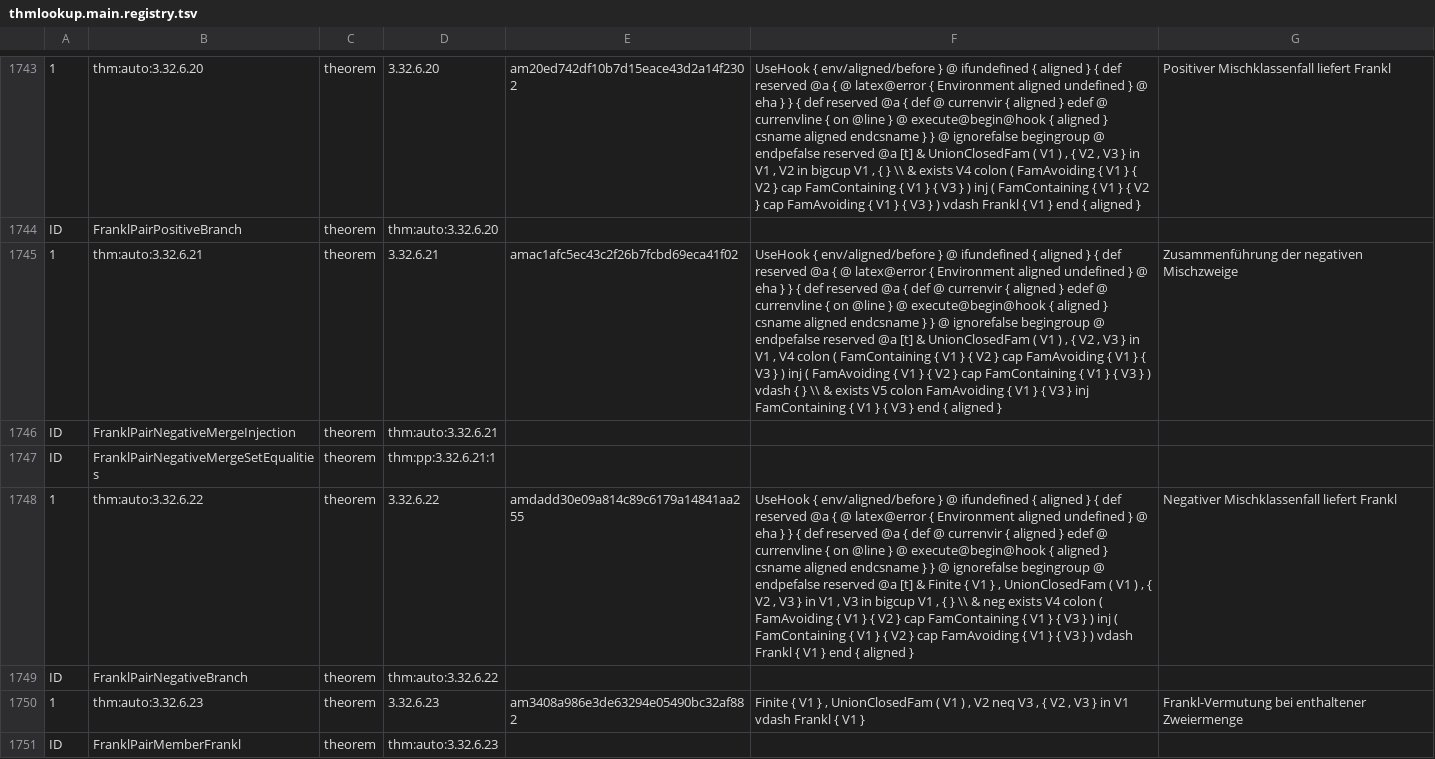
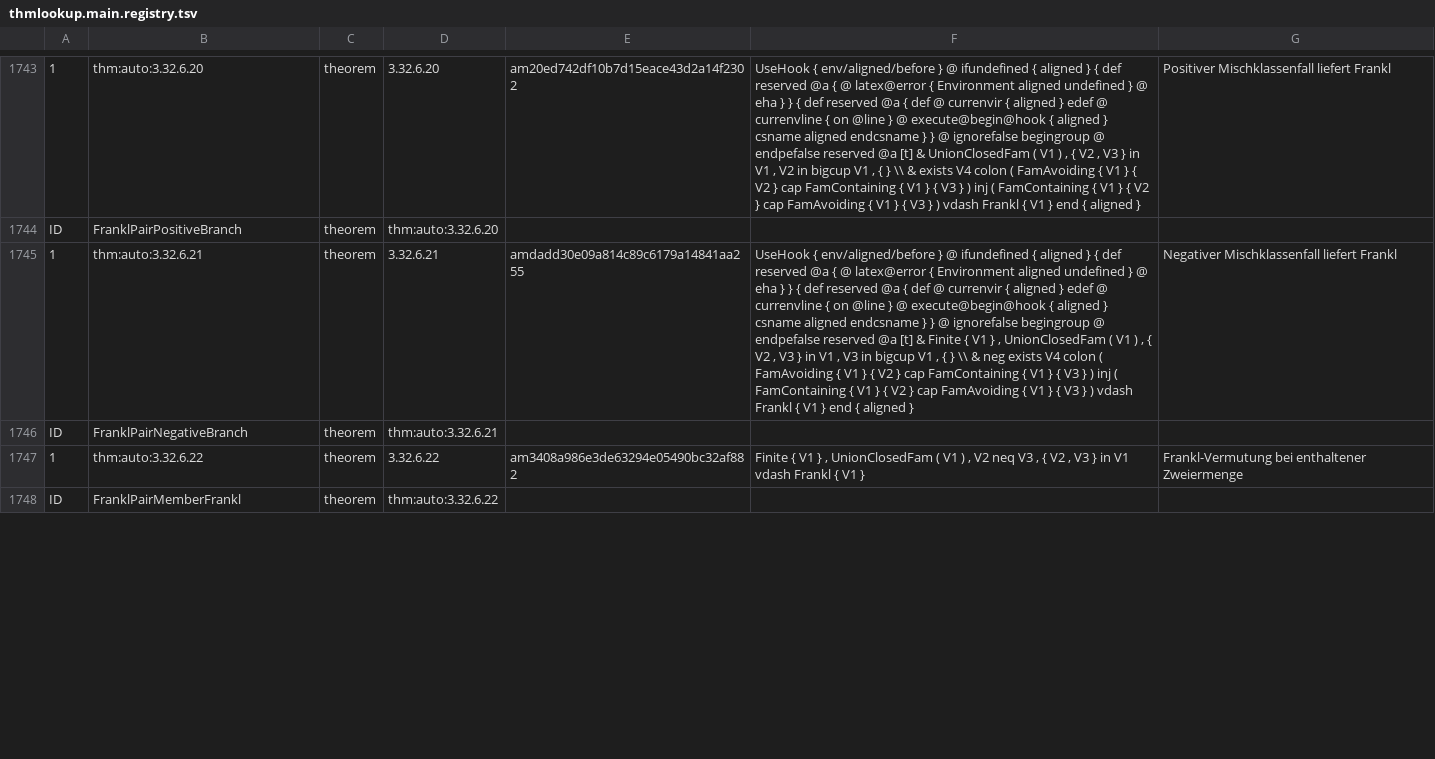
Before and after one commit to Losbarthos/Die-Grundlagen-der-Mathematik, a TSV file: thmlookup.main.registry.tsv, drawn as a sheet; only a part is shown, gaps mark what is left out; removed rows and columns are numbered as before the commit, all else as after; the diff covers the shown part only; the diff names each change by its address in the sheet, - before the commit and + after, or states it on an @@ line.

```diff
--- a/thmlookup.main.registry.tsv
+++ b/thmlookup.main.registry.tsv
-E1745: amac1afc5ec43c2f26b7fcbd69eca41f02
+E1745: amdadd30e09a814c89c6179a14841aa255
-F1745: …[t] & UnionClosedFam ( V1 ) , { V2 , V3 } in V1 , V4 colon ( FamContaining { V1 } { V2 } cap FamAvoiding { V1 } { V3 } ) inj ( FamAvoiding { V1 } { V2 } cap FamContaining { V1 } { V3 } ) vdash { } \\ & exists V5 colon FamAvoiding { V1 } { V3 } inj FamContaining { V1 } { V3 } end…
+F1745: …[t] & Finite { V1 } , UnionClosedFam ( V1 ) , { V2 , V3 } in V1 , V3 in bigcup V1 , { } \\ & neg exists V4 colon ( FamAvoiding { V1 } { V2 } cap FamContaining { V1 } { V3 } ) inj ( FamContaining { V1 } { V2 } cap FamAvoiding { V1 } { V3 } ) vdash Frankl { V1 } end…
-G1745: Zusammenführung der negativen Mischzweige
+G1745: Negativer Mischklassenfall liefert Frankl
-row 1746: ID | FranklPairNegativeMergeInjection | theorem | thm:auto:3.32.6.21
-row 1747: ID | FranklPairNegativeMergeSetEqualities | theorem | thm:pp:3.32.6.21:1
-row 1748: 1 | thm:auto:3.32.6.22 | theorem | 3.32.6.22 | amdadd30e09a814c89c6179a14841aa255 | UseHook { env/aligned/before } @ ifundefined { aligned } { def reserved @a { @ latex@error { Environment aligned undefined } @ eha } } { def reserved @a { def @ currenvir { aligned } edef @ currenvline { on @line } @ execute@begin@hook { aligned } csname aligned endcsname } } @ ignorefalse begingroup @ endpefalse reserved @a [t] & Finite { V1 } , UnionClosedFam ( V1 ) , { V2 , V3 } in V1 , V3 in bigcup V1 , { } \\ & neg exists V4 colon ( FamAvoiding { V1 } { V2 } cap FamContaining { V1 } { V3 } ) inj ( FamContaining { V1 } { V2 } cap FamAvoiding { V1 } { V3 } ) vdash Frankl { V1 } end { aligned } | Negativer Mischklassenfall liefert Frankl
-D1746: thm:auto:3.32.6.22
+D1746: thm:auto:3.32.6.21
-B1747: thm:auto:3.32.6.23
+B1747: thm:auto:3.32.6.22
-D1747: 3.32.6.23
+D1747: 3.32.6.22
-D1748: thm:auto:3.32.6.23
+D1748: thm:auto:3.32.6.22
```
Also changed, not shown: 170 edited cells elsewhere in this file, 6 other files.
